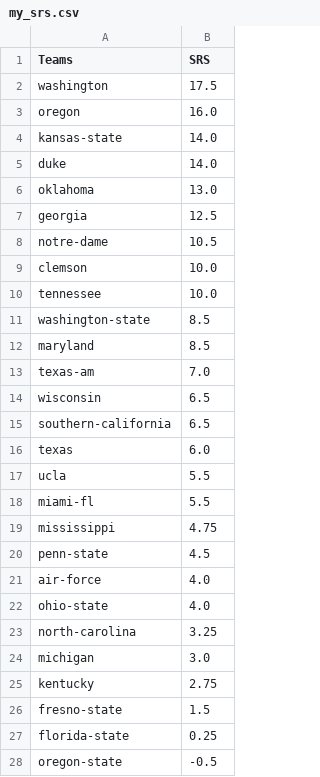
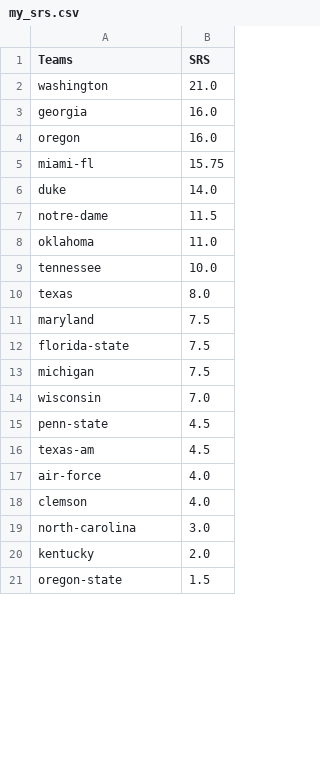
Before and after one commit to bszek213/deepCFB, a CSV file: my_srs.csv, drawn as a sheet; only a part is shown; the diff covers the shown part only.

```diff
--- a/my_srs.csv
+++ b/my_srs.csv
@@ -1,28 +1,21 @@
 Teams,SRS
-washington,17.5
+washington,21.0
+georgia,16.0
 oregon,16.0
-kansas-state,14.0
+miami-fl,15.75
 duke,14.0
-oklahoma,13.0
-georgia,12.5
-notre-dame,10.5
-clemson,10.0
+notre-dame,11.5
+oklahoma,11.0
 tennessee,10.0
-washington-state,8.5
-maryland,8.5
-texas-am,7.0
-wisconsin,6.5
-southern-california,6.5
-texas,6.0
-ucla,5.5
-miami-fl,5.5
-mississippi,4.75
+texas,8.0
+maryland,7.5
+florida-state,7.5
+michigan,7.5
+wisconsin,7.0
 penn-state,4.5
+texas-am,4.5
 air-force,4.0
-ohio-state,4.0
-north-carolina,3.25
-michigan,3.0
-kentucky,2.75
-fresno-state,1.5
-florida-state,0.25
-oregon-state,-0.5
+clemson,4.0
+north-carolina,3.0
+kentucky,2.0
+oregon-state,1.5
```
Also changed, not shown: 11 added rows, 4 removed rows and 3 edited cells elsewhere in this file, 3 other files.
